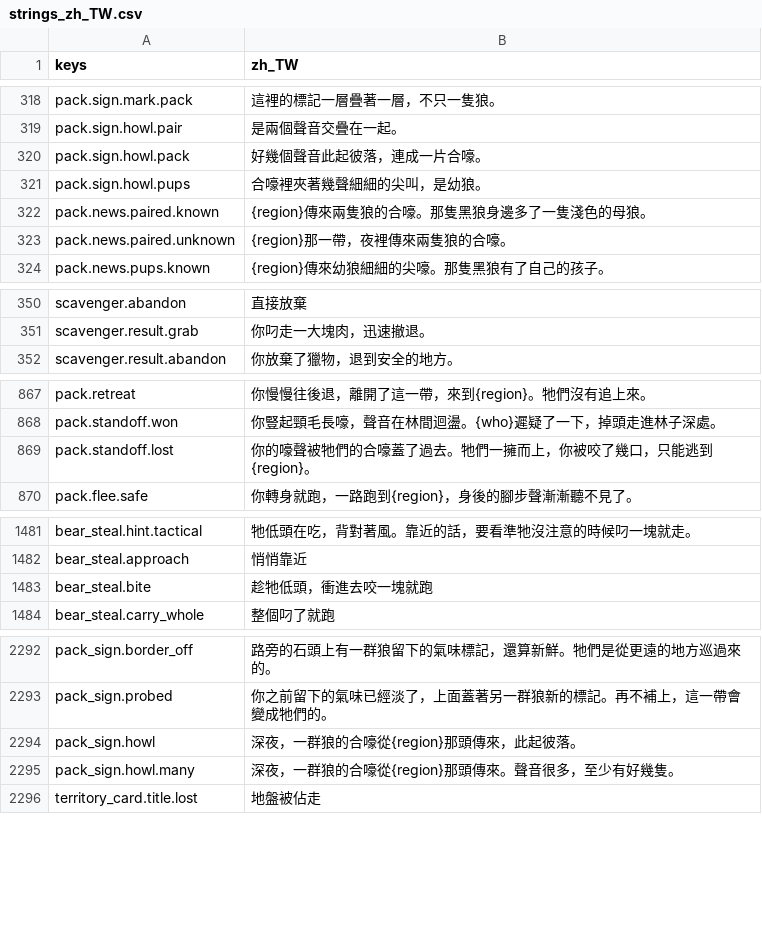
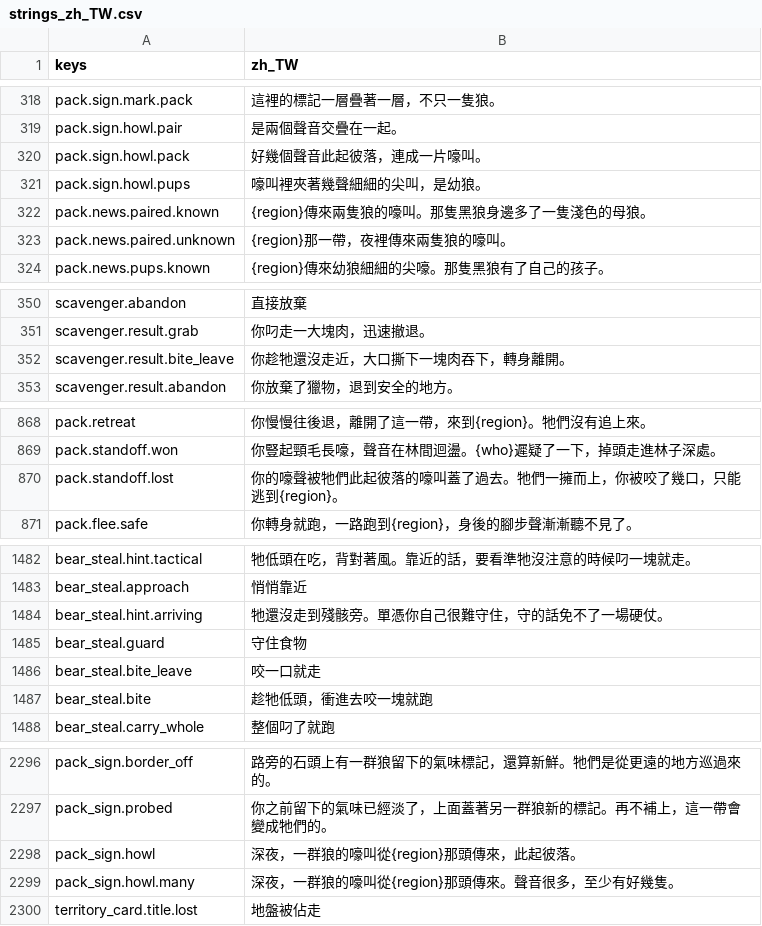
Before and after one commit to gigd123/wolf-life, a CSV file: localization/strings_zh_TW.csv, drawn as a sheet; only a part is shown, gaps mark what is left out; the diff covers the shown part only.

```diff
--- a/localization/strings_zh_TW.csv
+++ b/localization/strings_zh_TW.csv
@@ -319,6 +319,6 @@ pack.sign.mark.pack,這裡的標記一層疊著一層，不只一隻狼。
 pack.sign.howl.pair,是兩個聲音交疊在一起。
-pack.sign.howl.pack,好幾個聲音此起彼落，連成一片合嚎。
-pack.sign.howl.pups,合嚎裡夾著幾聲細細的尖叫，是幼狼。
-pack.news.paired.known,{region}傳來兩隻狼的合嚎。那隻黑狼身邊多了一隻淺色的母狼。
-pack.news.paired.unknown,{region}那一帶，夜裡傳來兩隻狼的合嚎。
+pack.sign.howl.pack,好幾個聲音此起彼落，連成一片嚎叫。
+pack.sign.howl.pups,嚎叫裡夾著幾聲細細的尖叫，是幼狼。
+pack.news.paired.known,{region}傳來兩隻狼的嚎叫。那隻黑狼身邊多了一隻淺色的母狼。
+pack.news.paired.unknown,{region}那一帶，夜裡傳來兩隻狼的嚎叫。
 pack.news.pups.known,{region}傳來幼狼細細的尖嚎。那隻黑狼有了自己的孩子。
@@ -351,2 +351,3 @@ scavenger.abandon,直接放棄
 scavenger.result.grab,你叼走一大塊肉，迅速撤退。
+scavenger.result.bite_leave,你趁牠還沒走近，大口撕下一塊肉吞下，轉身離開。
 scavenger.result.abandon,你放棄了獵物，退到安全的地方。
@@ -868,3 +869,3 @@ pack.retreat,你慢慢往後退，離開了這一帶，來到{region}。牠們
 pack.standoff.won,你豎起頸毛長嚎，聲音在林間迴盪。{who}遲疑了一下，掉頭走進林子深處。
-pack.standoff.lost,你的嚎聲被牠們的合嚎蓋了過去。牠們一擁而上，你被咬了幾口，只能逃到{region}。
+pack.standoff.lost,你的嚎聲被牠們此起彼落的嚎叫蓋了過去。牠們一擁而上，你被咬了幾口，只能逃到{region}。
 pack.flee.safe,你轉身就跑，一路跑到{region}，身後的腳步聲漸漸聽不見了。
@@ -1486,2 +1487,5 @@ bear_steal.hint.tactical,牠低頭在吃，背對著風。靠近的話，要看
 bear_steal.approach,悄悄靠近
+bear_steal.hint.arriving,牠還沒走到殘骸旁。單憑你自己很難守住，守的話免不了一場硬仗。
+bear_steal.guard,守住食物
+bear_steal.bite_leave,咬一口就走
 bear_steal.bite,趁牠低頭，衝進去咬一塊就跑
@@ -2297,4 +2301,4 @@ pack_sign.border_off,路旁的石頭上有一群狼留下的氣味標記，還
 pack_sign.probed,你之前留下的氣味已經淡了，上面蓋著另一群狼新的標記。再不補上，這一帶會變成牠們的。
-pack_sign.howl,深夜，一群狼的合嚎從{region}那頭傳來，此起彼落。
-pack_sign.howl.many,深夜，一群狼的合嚎從{region}那頭傳來。聲音很多，至少有好幾隻。
+pack_sign.howl,深夜，一群狼的嚎叫從{region}那頭傳來，此起彼落。
+pack_sign.howl.many,深夜，一群狼的嚎叫從{region}那頭傳來。聲音很多，至少有好幾隻。
 territory_card.title.lost,地盤被佔走
```
Also changed, not shown: 3 edited cells elsewhere in this file, 6 other files.
